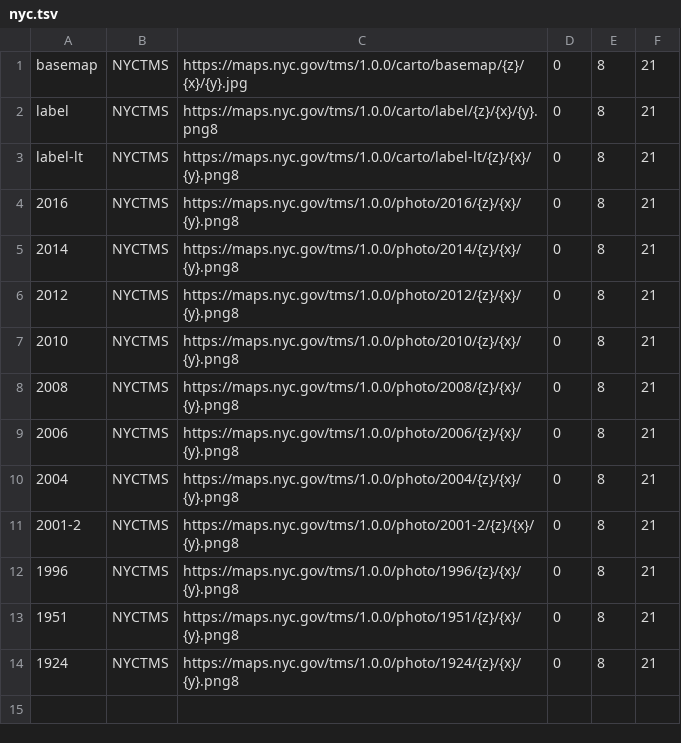
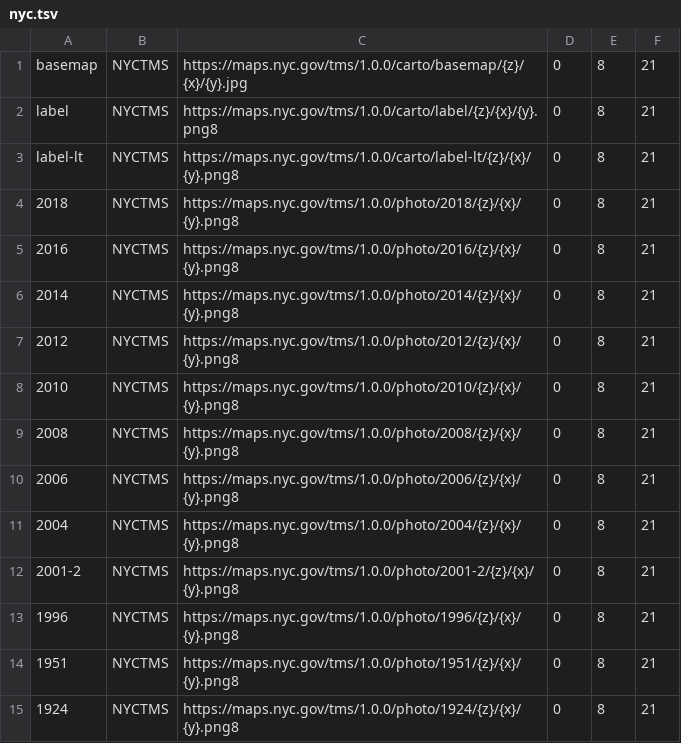
Before and after one commit to timkeane/nyc-tile-example, a TSV file: src/main/webapp/nyc.tsv, drawn as a sheet.

Commit message:
Add 2018 layer to 'then&now' example app

```diff
--- a/src/main/webapp/nyc.tsv
+++ b/src/main/webapp/nyc.tsv
@@ -3,2 +3,3 @@ label	NYCTMS	https://maps.nyc.gov/tms/1.0.0/carto/label/{z}/{x}/{y}.png8	0	8	21
 label-lt	NYCTMS	https://maps.nyc.gov/tms/1.0.0/carto/label-lt/{z}/{x}/{y}.png8	0	8	21
+2018	NYCTMS	https://maps.nyc.gov/tms/1.0.0/photo/2018/{z}/{x}/{y}.png8	0	8	21
 2016	NYCTMS	https://maps.nyc.gov/tms/1.0.0/photo/2016/{z}/{x}/{y}.png8	0	8	21
```
